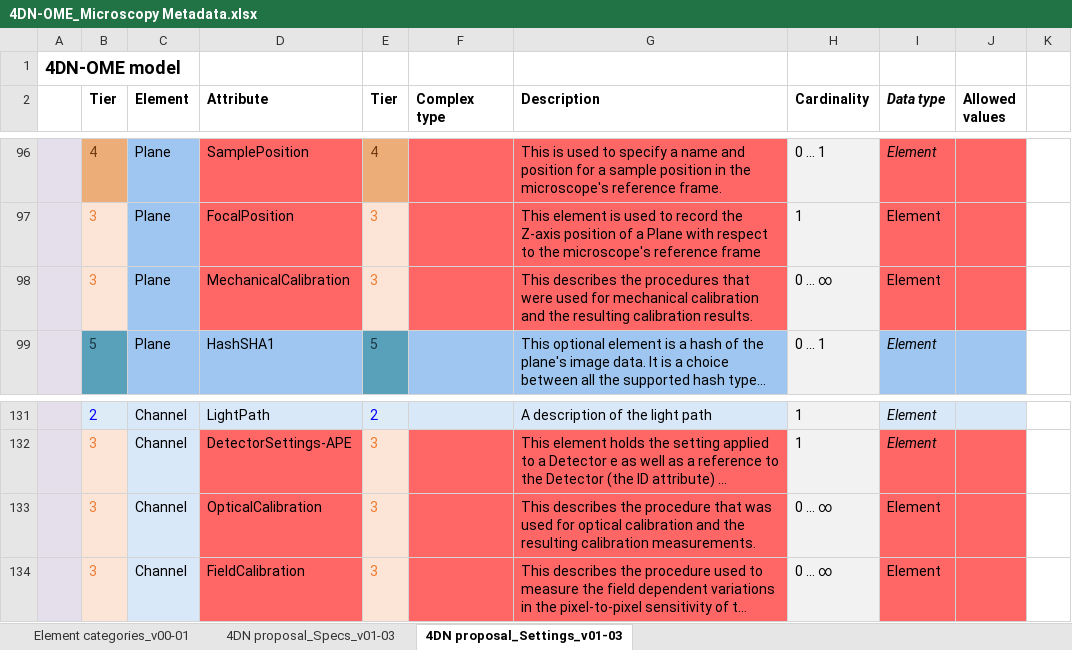
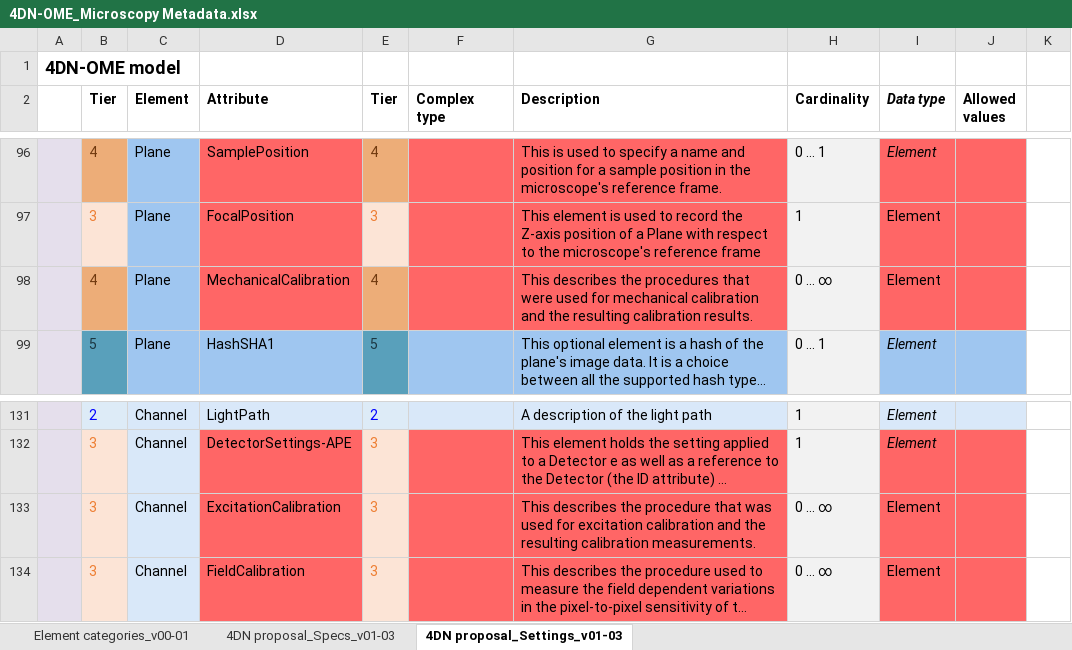
Before and after one commit to WU-BIMAC/NBOMicroscopyMetadataSpecs, an Excel workbook: Model/in progress/v01-03/4DN-OME_Microscopy Metadata.xlsx, sheet 4DN proposal_Settings_v01-03, drawn as a sheet; only a part is shown, gaps mark what is left out; long unchanged cells end in …; values as stored, in another font and other column widths than the file's, no borders; the diff names each change by its address in the sheet, - before the commit and + after, or states it on an @@ line.

```diff
--- a/Model/in progress/v01-03/4DN-OME_Microscopy Metadata.xlsx (sheet 4DN proposal_Settings_v01-03)
+++ b/Model/in progress/v01-03/4DN-OME_Microscopy Metadata.xlsx (sheet 4DN proposal_Settings_v01-03)
-B98 (Tier): 3
+B98 (Tier): 4
@@ B98 fill: #FCE4D6 → #EDAD78, text colour: #ED7D31 → #713A0F @@
-E98 (Tier): 3
+E98 (Tier): 4
@@ E98 fill: #FCE4D6 → #EDAD78, text colour: #ED7D31 → #713A0F @@
-D133 (Attribute): OpticalCalibration
+D133 (Attribute): ExcitationCalibration
-G133 (Description): …used for optical calibration and…
+G133 (Description): …used for excitation calibration and…
```
Also changed, not shown: 3 other files.
